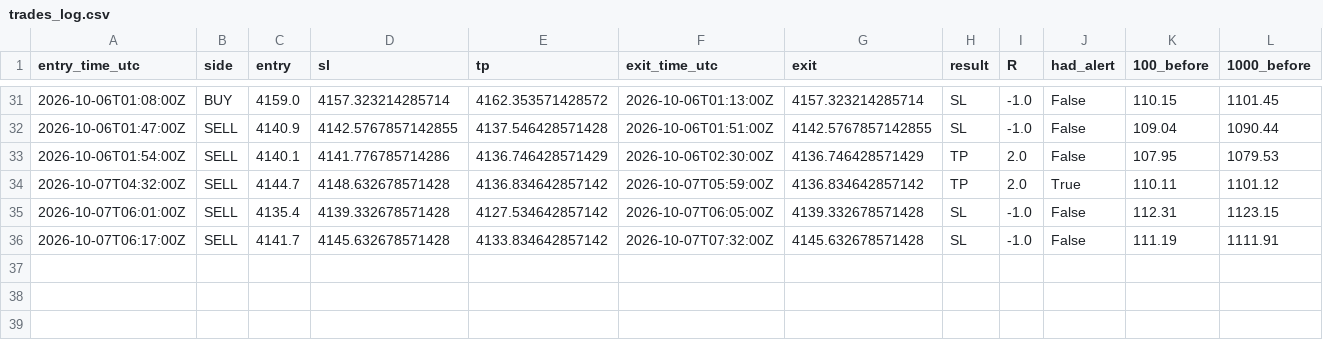
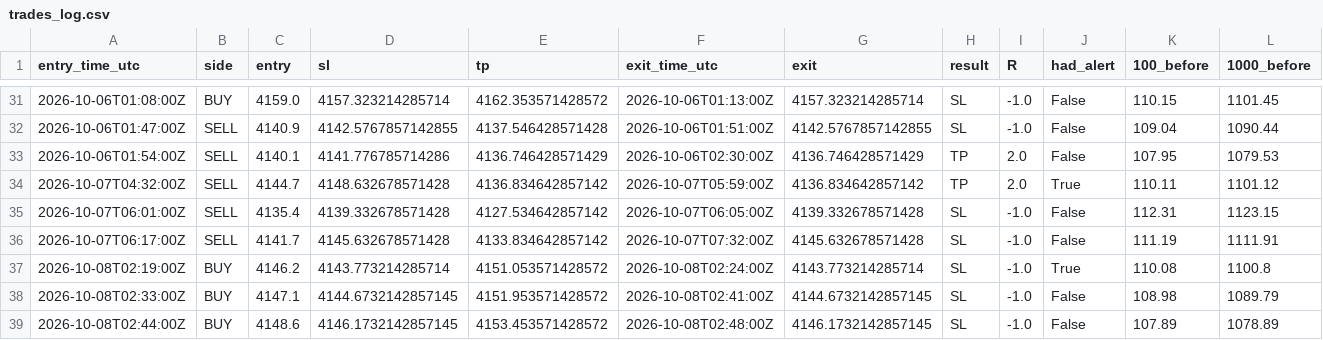
Before and after one commit to VybeEdge/paxg-orb-monitor2, a CSV file: trades_log.csv, drawn as a sheet; only a part is shown, gaps mark what is left out; rows hold the shown columns only; the diff names each change by its address in the sheet, - before the commit and + after, or states it on an @@ line.

```diff
--- a/trades_log.csv
+++ b/trades_log.csv
+row 37: 2026-10-08T02:19:00Z | BUY | 4146.2 | 4143.773214285714 | 4151.053571428572 | 2026-10-08T02:24:00Z | 4143.773214285714 | SL | -1.0 | True | 110.08 | 1100.8
+row 38: 2026-10-08T02:33:00Z | BUY | 4147.1 | 4144.6732142857145 | 4151.953571428572 | 2026-10-08T02:41:00Z | 4144.6732142857145 | SL | -1.0 | False | 108.98 | 1089.79
+row 39: 2026-10-08T02:44:00Z | BUY | 4148.6 | 4146.1732142857145 | 4153.453571428572 | 2026-10-08T02:48:00Z | 4146.1732142857145 | SL | -1.0 | False | 107.89 | 1078.89
```
Also changed, not shown: alerts_log.csv, 4 other files.
